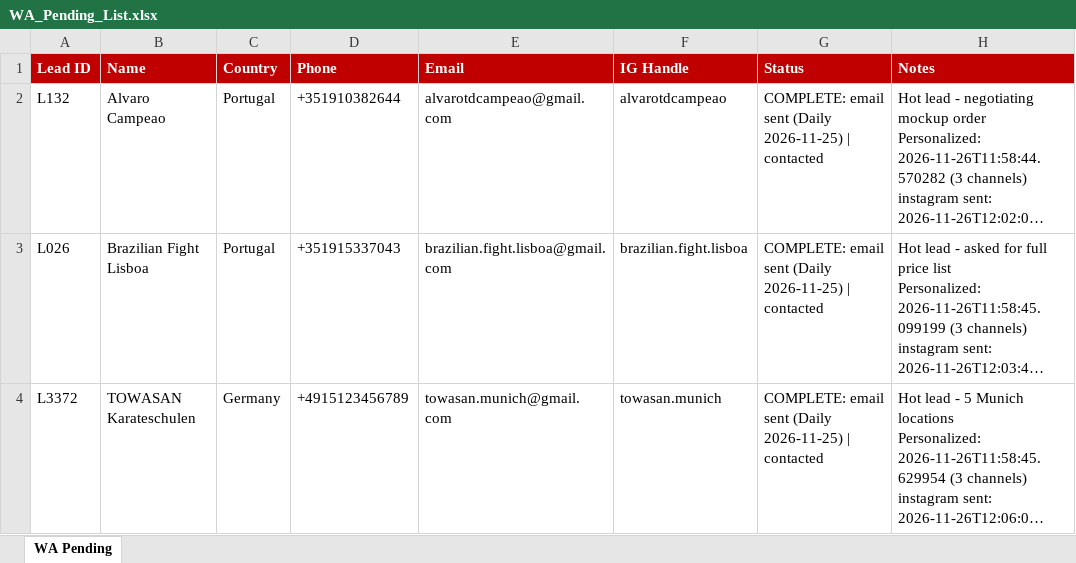
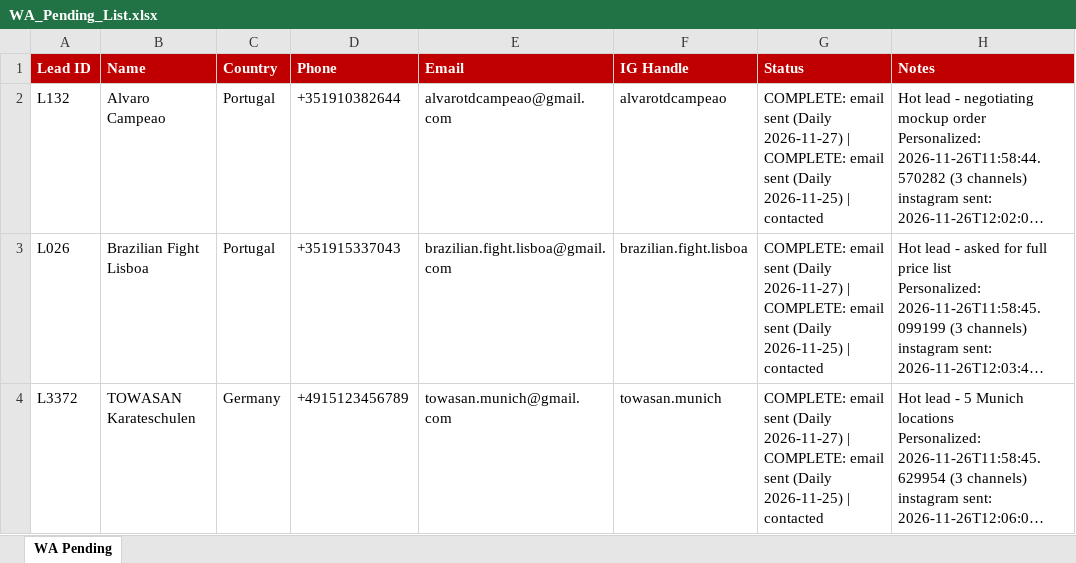
Before and after one commit to hsnwarriorapparel-dot/hsn-business, an Excel workbook: WA_Pending_List.xlsx, sheet WA Pending, drawn as a sheet; long unchanged cells end in …; values as stored, in another font and other column widths than the file's, no borders; the diff names each change by its address in the sheet, - before the commit and + after, or states it on an @@ line.

```diff
--- a/WA_Pending_List.xlsx (sheet WA Pending)
+++ b/WA_Pending_List.xlsx (sheet WA Pending)
-G2:G4 (Status): …sent (Daily 2026-11-25) |…
+G2:G4 (Status): …sent (Daily 2026-11-27) | COMPLETE: email sent (Daily 2026-11-25) |…
```
Also changed, not shown: HWA_Lead_Tracker.xlsx.
